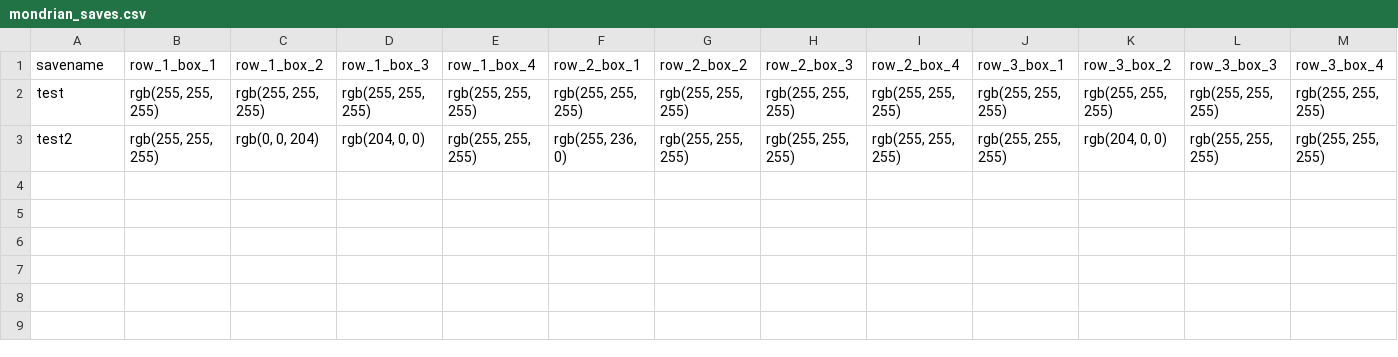
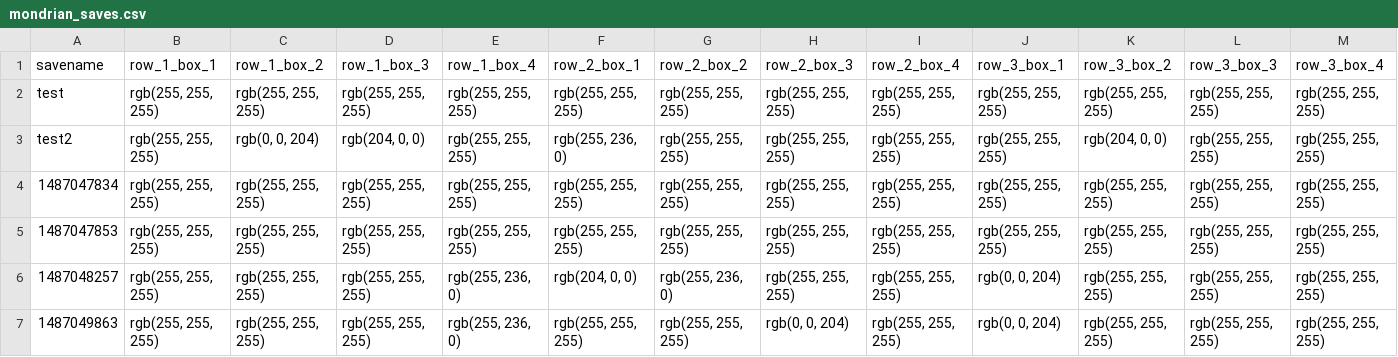
Before and after one commit to bnourse/mondrian, a CSV file: mondrian_saves.csv, drawn as a sheet; only a part is shown; rows hold the shown columns only; the diff names each change by its address in the sheet, - before the commit and + after, or states it on an @@ line.

```diff
--- a/mondrian_saves.csv
+++ b/mondrian_saves.csv
+row 4: 1487047834 | rgb(255, 255, 255) | rgb(255, 255, 255) | rgb(255, 255, 255) | rgb(255, 255, 255) | rgb(255, 255, 255) | rgb(255, 255, 255) | rgb(255, 255, 255) | rgb(255, 255, 255) | rgb(255, 255, 255) | rgb(255, 255, 255) | rgb(255, 255, 255) | rgb(255, 255, 255)
+row 5: 1487047853 | rgb(255, 255, 255) | rgb(255, 255, 255) | rgb(255, 255, 255) | rgb(255, 255, 255) | rgb(255, 255, 255) | rgb(255, 255, 255) | rgb(255, 255, 255) | rgb(255, 255, 255) | rgb(255, 255, 255) | rgb(255, 255, 255) | rgb(255, 255, 255) | rgb(255, 255, 255)
+row 6: 1487048257 | rgb(255, 255, 255) | rgb(255, 255, 255) | rgb(255, 255, 255) | rgb(255, 236, 0) | rgb(204, 0, 0) | rgb(255, 236, 0) | rgb(255, 255, 255) | rgb(255, 255, 255) | rgb(0, 0, 204) | rgb(255, 255, 255) | rgb(255, 255, 255) | rgb(255, 255, 255)
+row 7: 1487049863 | rgb(255, 255, 255) | rgb(255, 255, 255) | rgb(255, 255, 255) | rgb(255, 236, 0) | rgb(255, 255, 255) | rgb(255, 255, 255) | rgb(0, 0, 204) | rgb(255, 255, 255) | rgb(0, 0, 204) | rgb(255, 255, 255) | rgb(255, 255, 255) | rgb(255, 255, 255)
```
Also changed, not shown: 4 other files.
